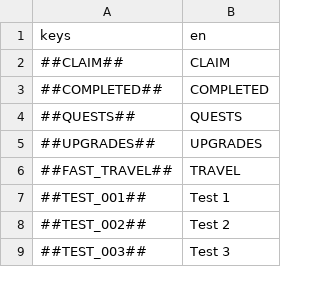
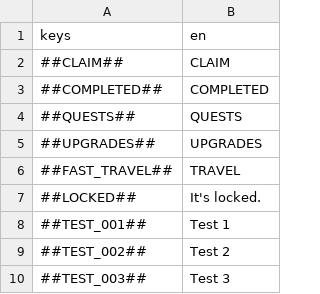
Before and after one commit to flawlesshappiness/FroggyFocus, a CSV file: froggyfocus/Dialogue/dialogue.csv, drawn as a sheet; only a part is shown; the diff names each change by its address in the sheet, - before the commit and + after, or states it on an @@ line.

```diff
--- a/froggyfocus/Dialogue/dialogue.csv
+++ b/froggyfocus/Dialogue/dialogue.csv
+row 7: ##LOCKED## | It's locked.
```
Also changed, not shown: 7 other files.
